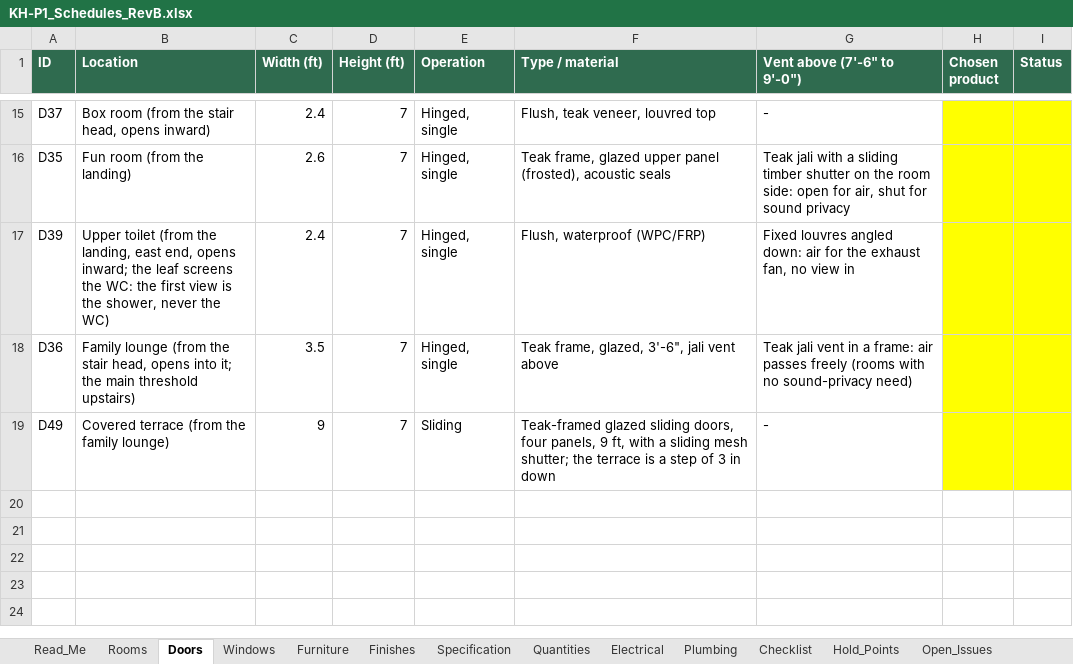
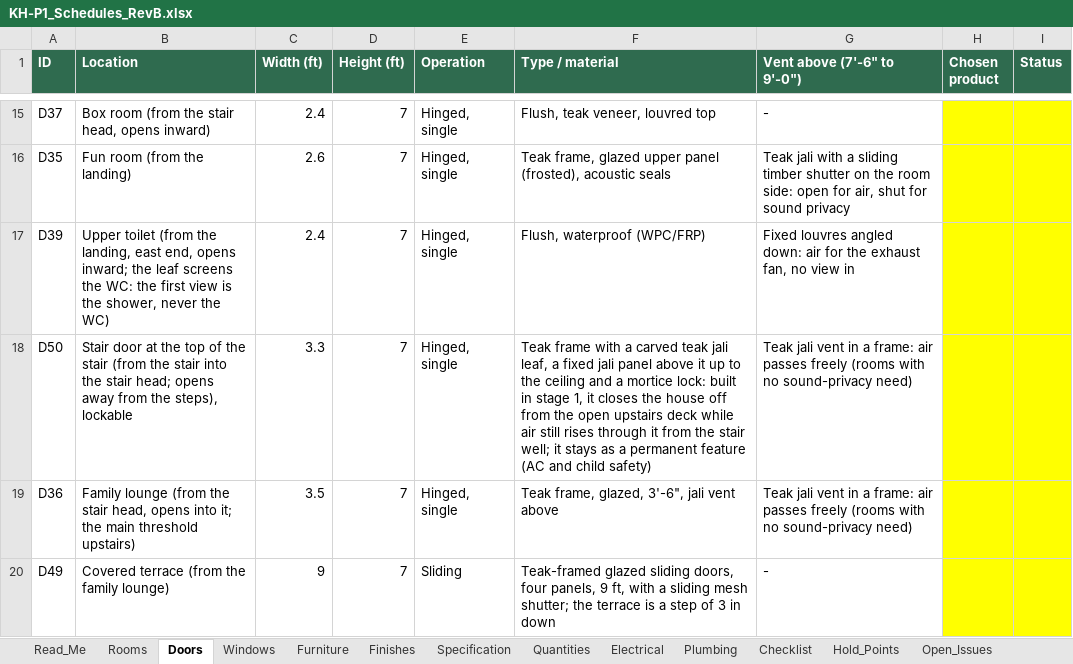
Before and after one commit to tilak-puli/House-plan, an Excel workbook: 03_Schedules/KH-P1_Schedules_RevB.xlsx, sheet Doors, drawn as a sheet; only a part is shown, gaps mark what is left out; values as stored, in another font and other column widths than the file's, no borders; the diff names each change by its address in the sheet, - before the commit and + after, or states it on an @@ line.

```diff
--- a/03_Schedules/KH-P1_Schedules_RevB.xlsx (sheet Doors)
+++ b/03_Schedules/KH-P1_Schedules_RevB.xlsx (sheet Doors)
+row 18: D50 | Stair door at the top of the stair (from the stair into the stair head; opens away from the steps), lockable | 3.3 | 7 | Hinged, single | Teak frame with a carved teak jali leaf, a fixed jali panel above it up to the ceiling and a mortice lock: built in stage 1, it closes the house off from the open upstairs deck while air still rises through it from the stair well; it stays as a permanent feature (AC and child safety) | Teak jali vent in a frame: air passes freely (rooms with no sound-privacy need)
```
Also changed, not shown: sheet Quantities, sheet Phasing, sheet Decisions, sheet Rooms, 5 other files.
